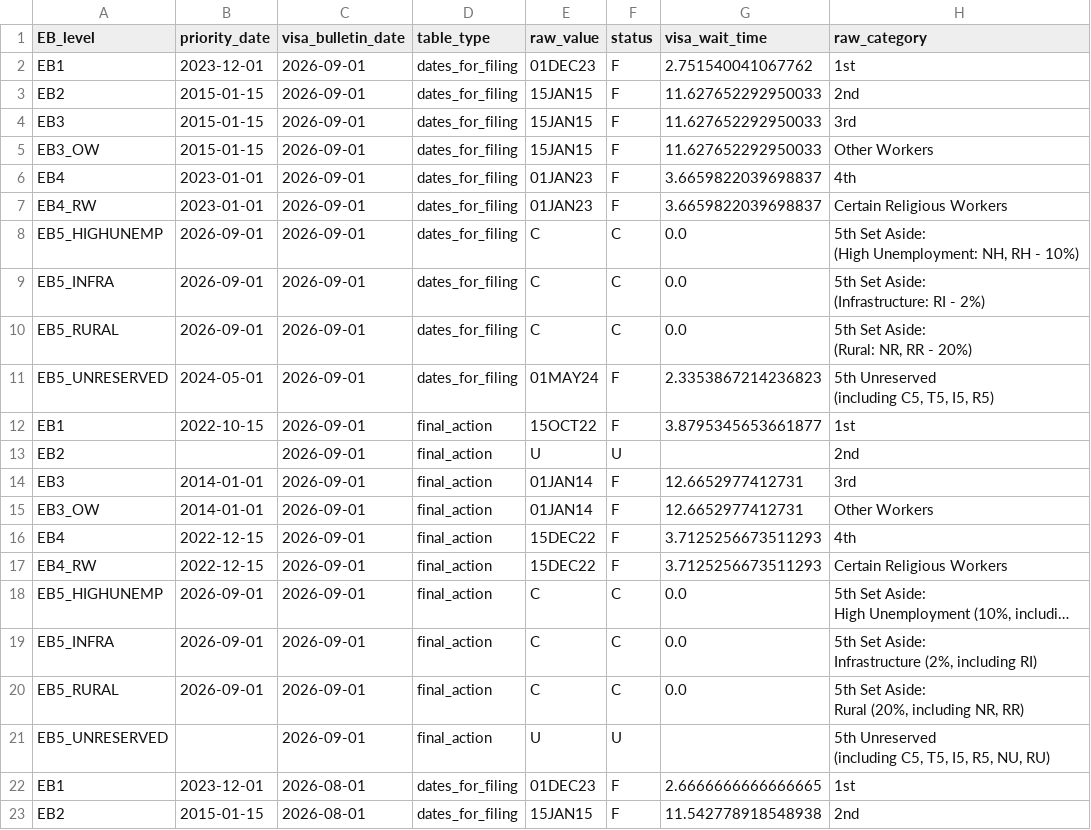
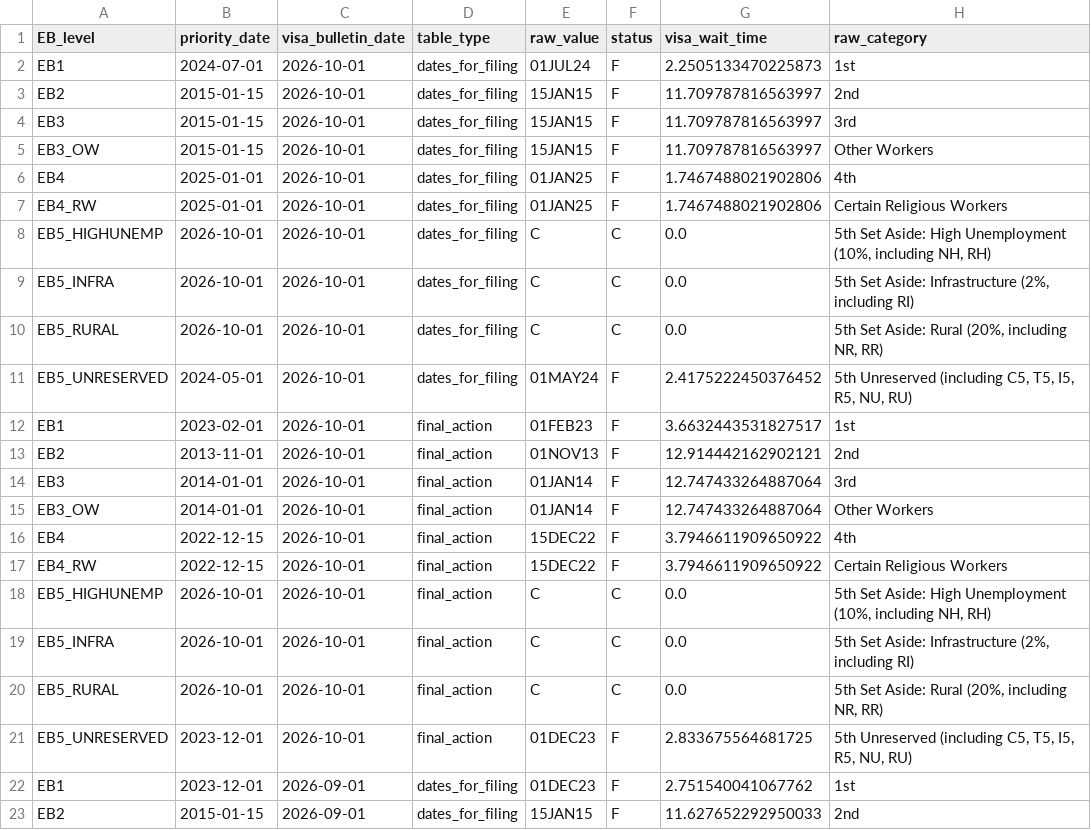
Before and after one commit to UACJ-MIAAD/VisaPredictAI, a CSV file: data/raw/india_visa_backlog_timecourse.csv, drawn as a sheet; only a part is shown; the shorter side is filled out with more unchanged rows; long unchanged cells end in …; the diff names each change by its address in the sheet, - before the commit and + after, or states it on an @@ line.

Commit message:
Add bulletin 2026-10 from manual snapshot (source blocked)

```diff
--- a/data/raw/india_visa_backlog_timecourse.csv
+++ b/data/raw/india_visa_backlog_timecourse.csv
+row 2: EB1 | 2024-07-01 | 2026-10-01 | dates_for_filing | 01JUL24 | F | 2.2505133470225873 | 1st
+row 3: EB2 | 2015-01-15 | 2026-10-01 | dates_for_filing | 15JAN15 | F | 11.709787816563997 | 2nd
+row 4: EB3 | 2015-01-15 | 2026-10-01 | dates_for_filing | 15JAN15 | F | 11.709787816563997 | 3rd
+row 5: EB3_OW | 2015-01-15 | 2026-10-01 | dates_for_filing | 15JAN15 | F | 11.709787816563997 | Other Workers
+row 6: EB4 | 2025-01-01 | 2026-10-01 | dates_for_filing | 01JAN25 | F | 1.7467488021902806 | 4th
+row 7: EB4_RW | 2025-01-01 | 2026-10-01 | dates_for_filing | 01JAN25 | F | 1.7467488021902806 | Certain Religious Workers
+row 8: EB5_HIGHUNEMP | 2026-10-01 | 2026-10-01 | dates_for_filing | C | C | 0.0 | 5th Set Aside: High Unemployment (10%, including NH, RH)
+row 9: EB5_INFRA | 2026-10-01 | 2026-10-01 | dates_for_filing | C | C | 0.0 | 5th Set Aside: Infrastructure (2%, including RI)
+row 10: EB5_RURAL | 2026-10-01 | 2026-10-01 | dates_for_filing | C | C | 0.0 | 5th Set Aside: Rural (20%, including NR, RR)
+row 11: EB5_UNRESERVED | 2024-05-01 | 2026-10-01 | dates_for_filing | 01MAY24 | F | 2.4175222450376452 | 5th Unreserved (including C5, T5, I5, R5, NU, RU)
+row 12: EB1 | 2023-02-01 | 2026-10-01 | final_action | 01FEB23 | F | 3.6632443531827517 | 1st
+row 13: EB2 | 2013-11-01 | 2026-10-01 | final_action | 01NOV13 | F | 12.914442162902121 | 2nd
+row 14: EB3 | 2014-01-01 | 2026-10-01 | final_action | 01JAN14 | F | 12.747433264887064 | 3rd
+row 15: EB3_OW | 2014-01-01 | 2026-10-01 | final_action | 01JAN14 | F | 12.747433264887064 | Other Workers
+row 16: EB4 | 2022-12-15 | 2026-10-01 | final_action | 15DEC22 | F | 3.7946611909650922 | 4th
+row 17: EB4_RW | 2022-12-15 | 2026-10-01 | final_action | 15DEC22 | F | 3.7946611909650922 | Certain Religious Workers
+row 18: EB5_HIGHUNEMP | 2026-10-01 | 2026-10-01 | final_action | C | C | 0.0 | 5th Set Aside: High Unemployment (10%, including NH, RH)
+row 19: EB5_INFRA | 2026-10-01 | 2026-10-01 | final_action | C | C | 0.0 | 5th Set Aside: Infrastructure (2%, including RI)
+row 20: EB5_RURAL | 2026-10-01 | 2026-10-01 | final_action | C | C | 0.0 | 5th Set Aside: Rural (20%, including NR, RR)
+row 21: EB5_UNRESERVED | 2023-12-01 | 2026-10-01 | final_action | 01DEC23 | F | 2.833675564681725 | 5th Unreserved (including C5, T5, I5, R5, NU, RU)
```
Also changed, not shown: data/raw/china_family_visa_backlog_timecourse.csv, data/raw/china_visa_backlog_timecourse.csv, 13 other files.
